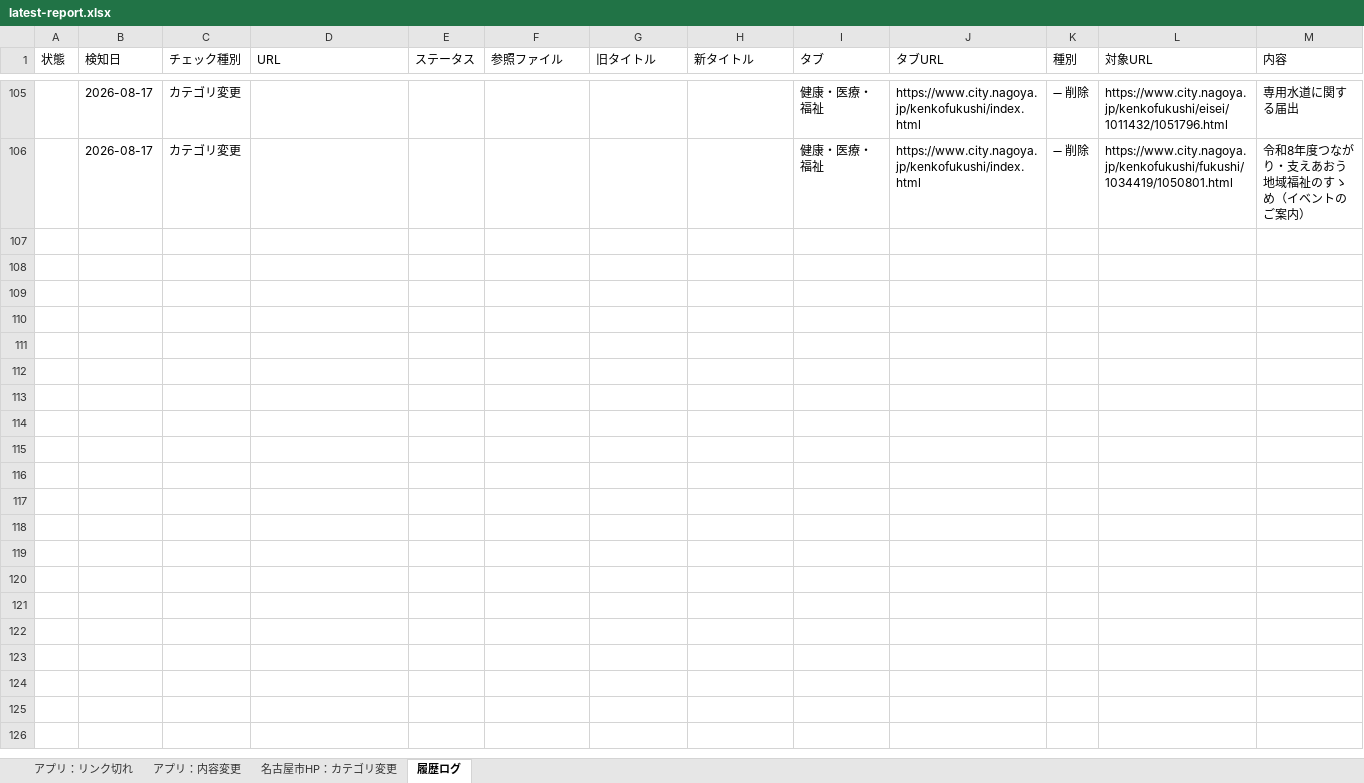
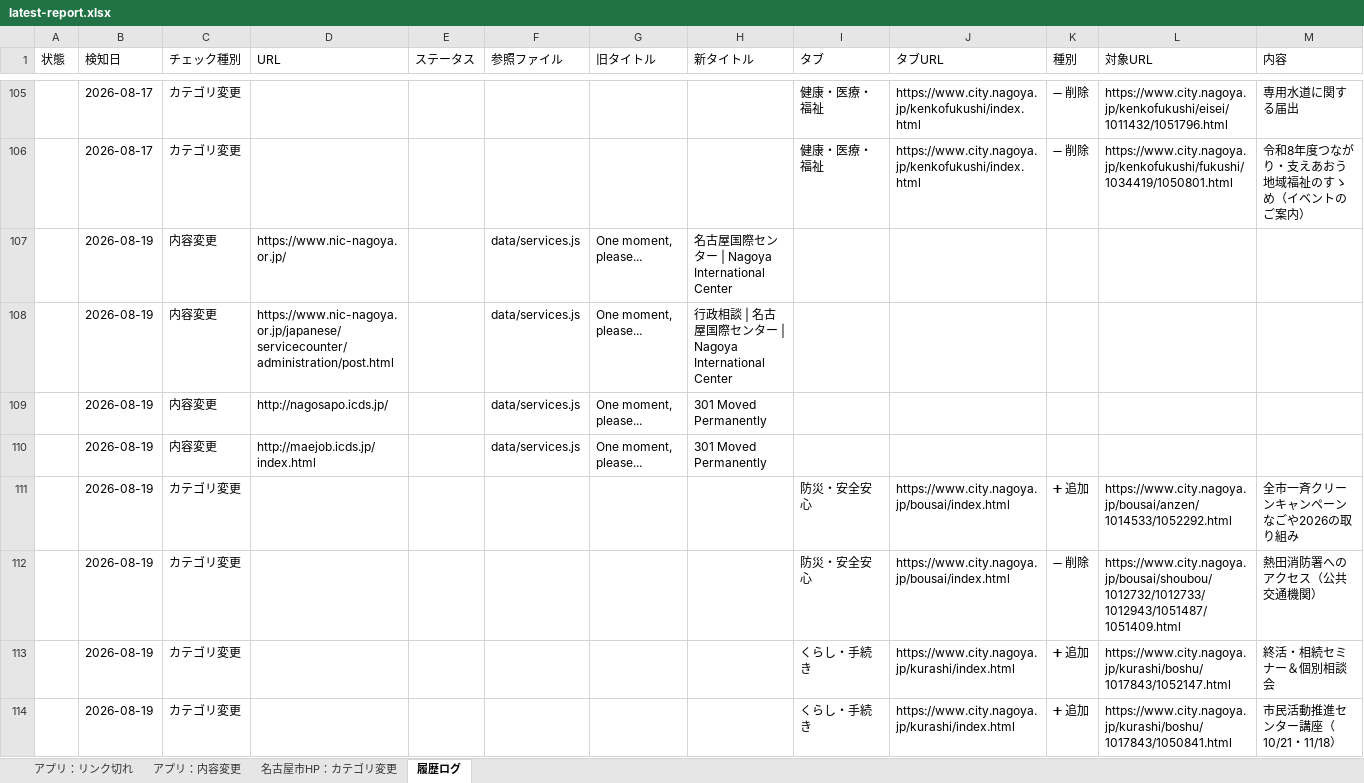
Before and after one commit to anishihara-prog/NagoyaApp, an Excel workbook: reports/latest-report.xlsx, sheet 履歴ログ, drawn as a sheet; only a part is shown, gaps mark what is left out; values as stored, in another font and other column widths than the file's, no borders; the diff covers the shown part only; the diff names each change by its address in the sheet, - before the commit and + after, or states it on an @@ line.

```diff
--- a/reports/latest-report.xlsx (sheet 履歴ログ)
+++ b/reports/latest-report.xlsx (sheet 履歴ログ)
+row 107:  | 2026-08-19 | 内容変更 | https://www.nic-nagoya.or.jp/ |  | data/services.js | One moment, please... | 名古屋国際センター | Nagoya International Center
+row 108:  | 2026-08-19 | 内容変更 | https://www.nic-nagoya.or.jp/japanese/servicecounter/administration/post.html |  | data/services.js | One moment, please... | 行政相談 | 名古屋国際センター | Nagoya International Center
+row 109:  | 2026-08-19 | 内容変更 | http://nagosapo.icds.jp/ |  | data/services.js | One moment, please... | 301 Moved Permanently
+row 110:  | 2026-08-19 | 内容変更 | http://maejob.icds.jp/index.html |  | data/services.js | One moment, please... | 301 Moved Permanently
+row 111:  | 2026-08-19 | カテゴリ変更 |  |  |  |  |  | 防災・安全安心 | https://www.city.nagoya.jp/bousai/index.html | ➕ 追加 | https://www.city.nagoya.jp/bousai/anzen/1014533/1052292.html | 全市一斉クリーンキャンペーンなごや2026の取り組み
+row 112:  | 2026-08-19 | カテゴリ変更 |  |  |  |  |  | 防災・安全安心 | https://www.city.nagoya.jp/bousai/index.html | ➖ 削除 | https://www.city.nagoya.jp/bousai/shoubou/1012732/1012733/1012943/1051487/1051409.html | 熱田消防署へのアクセス（公共交通機関）
+row 113:  | 2026-08-19 | カテゴリ変更 |  |  |  |  |  | くらし・手続き | https://www.city.nagoya.jp/kurashi/index.html | ➕ 追加 | https://www.city.nagoya.jp/kurashi/boshu/1017843/1052147.html | 終活・相続セミナー＆個別相談会
+row 114:  | 2026-08-19 | カテゴリ変更 |  |  |  |  |  | くらし・手続き | https://www.city.nagoya.jp/kurashi/index.html | ➕ 追加 | https://www.city.nagoya.jp/kurashi/boshu/1017843/1050841.html | 市民活動推進センター講座（10/21・11/18）
```
Also changed, not shown: 8 added rows elsewhere in this sheet, sheet アプリ：リンク切れ, sheet 名古屋市HP：カテゴリ変更, sheet アプリ：内容変更, 2 other files.
